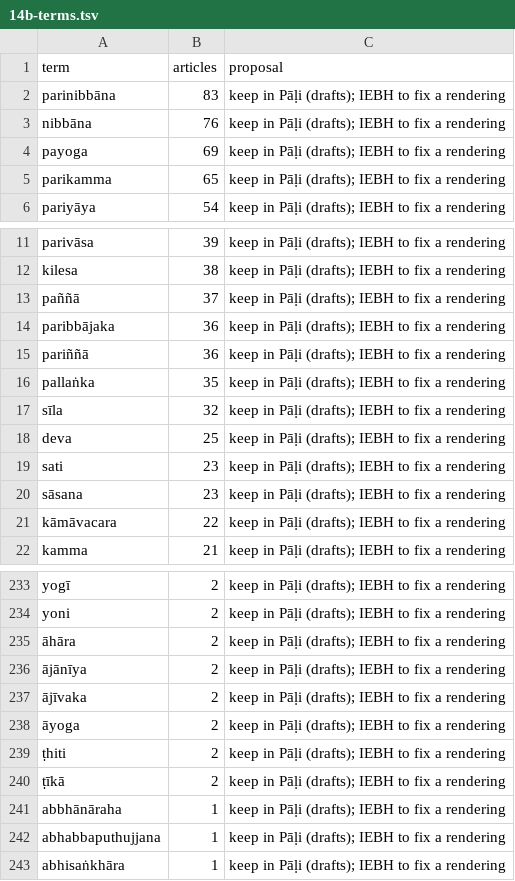
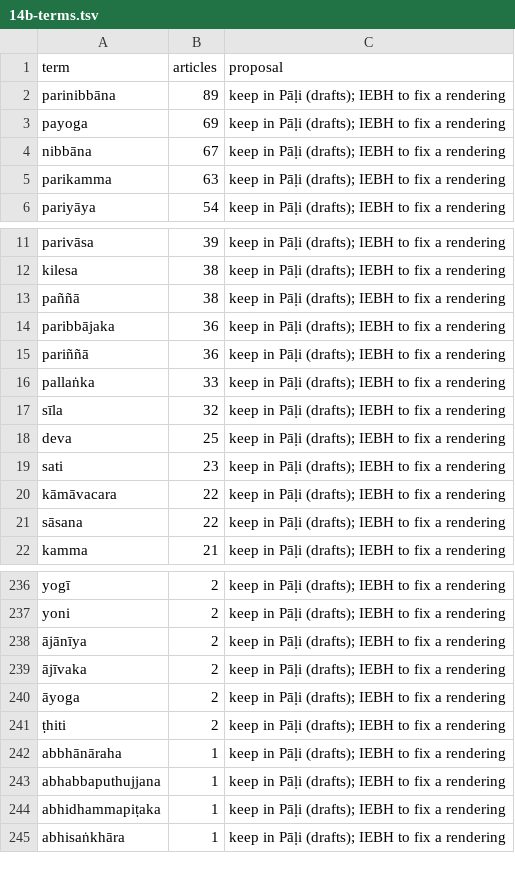
Before and after one commit to bthar-mx/tipitaka-abhidhana, a TSV file: docs/translation/meanings/14b-terms.tsv, drawn as a sheet; only a part is shown, gaps mark what is left out; the diff covers the shown part only.

```diff
--- a/docs/translation/meanings/14b-terms.tsv
+++ b/docs/translation/meanings/14b-terms.tsv
@@ -1,6 +1,6 @@
 term	articles	proposal
-parinibbāna	83	keep in Pāḷi (drafts); IEBH to fix a rendering
-nibbāna	76	keep in Pāḷi (drafts); IEBH to fix a rendering
+parinibbāna	89	keep in Pāḷi (drafts); IEBH to fix a rendering
 payoga	69	keep in Pāḷi (drafts); IEBH to fix a rendering
-parikamma	65	keep in Pāḷi (drafts); IEBH to fix a rendering
+nibbāna	67	keep in Pāḷi (drafts); IEBH to fix a rendering
+parikamma	63	keep in Pāḷi (drafts); IEBH to fix a rendering
 pariyāya	54	keep in Pāḷi (drafts); IEBH to fix a rendering
@@ -12,6 +12,6 @@ parivāsa	39	keep in Pāḷi (drafts); IEBH to fix a rendering
 kilesa	38	keep in Pāḷi (drafts); IEBH to fix a rendering
-paññā	37	keep in Pāḷi (drafts); IEBH to fix a rendering
+paññā	38	keep in Pāḷi (drafts); IEBH to fix a rendering
 paribbājaka	36	keep in Pāḷi (drafts); IEBH to fix a rendering
 pariññā	36	keep in Pāḷi (drafts); IEBH to fix a rendering
-pallaṅka	35	keep in Pāḷi (drafts); IEBH to fix a rendering
+pallaṅka	33	keep in Pāḷi (drafts); IEBH to fix a rendering
 sīla	32	keep in Pāḷi (drafts); IEBH to fix a rendering
@@ -19,4 +19,4 @@ deva	25	keep in Pāḷi (drafts); IEBH to fix a rendering
 sati	23	keep in Pāḷi (drafts); IEBH to fix a rendering
-sāsana	23	keep in Pāḷi (drafts); IEBH to fix a rendering
 kāmāvacara	22	keep in Pāḷi (drafts); IEBH to fix a rendering
+sāsana	22	keep in Pāḷi (drafts); IEBH to fix a rendering
 kamma	21	keep in Pāḷi (drafts); IEBH to fix a rendering
@@ -234,3 +237,2 @@ yogī	2	keep in Pāḷi (drafts); IEBH to fix a rendering
 yoni	2	keep in Pāḷi (drafts); IEBH to fix a rendering
-āhāra	2	keep in Pāḷi (drafts); IEBH to fix a rendering
 ājānīya	2	keep in Pāḷi (drafts); IEBH to fix a rendering
@@ -239,5 +241,5 @@ yoni	2	keep in Pāḷi (drafts); IEBH to fix a rendering
 ṭhiti	2	keep in Pāḷi (drafts); IEBH to fix a rendering
-ṭīkā	2	keep in Pāḷi (drafts); IEBH to fix a rendering
 abbhānāraha	1	keep in Pāḷi (drafts); IEBH to fix a rendering
 abhabbaputhujjana	1	keep in Pāḷi (drafts); IEBH to fix a rendering
+abhidhammapiṭaka	1	keep in Pāḷi (drafts); IEBH to fix a rendering
 abhisaṅkhāra	1	keep in Pāḷi (drafts); IEBH to fix a rendering
```
Also changed, not shown: 12 added rows, 10 removed rows and 2 edited cells elsewhere in this file, docs/translation/meanings/14b-omitted.tsv, 7 other files.
